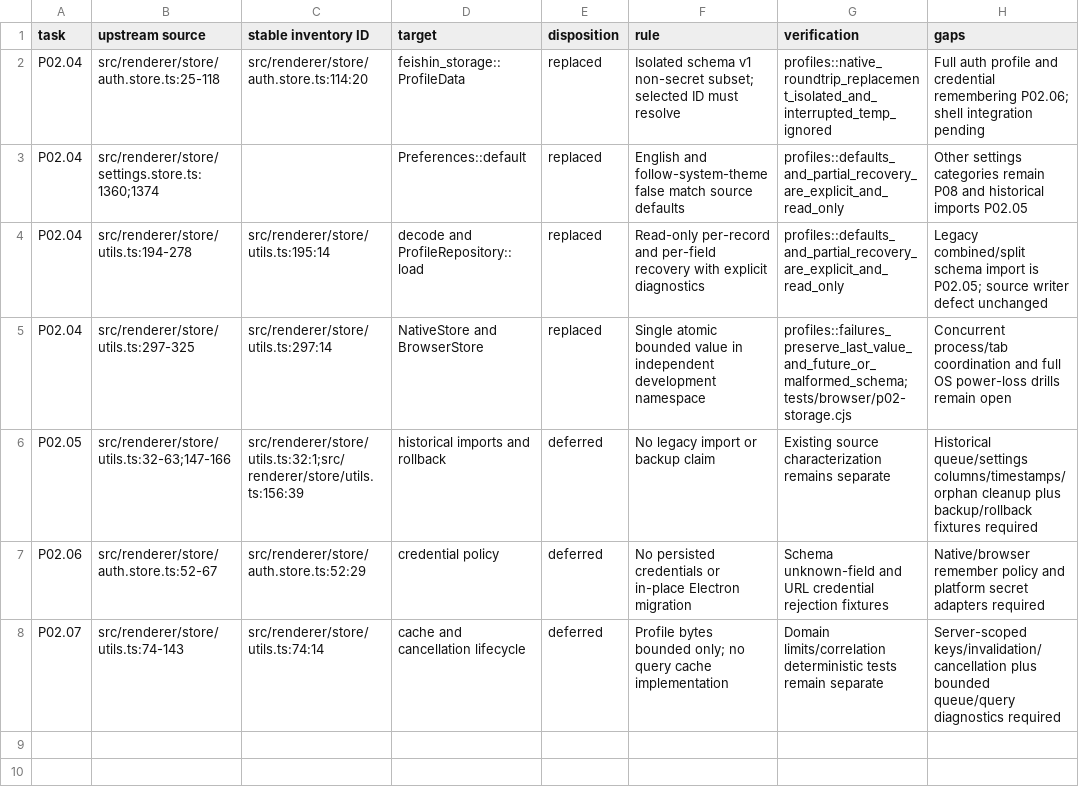
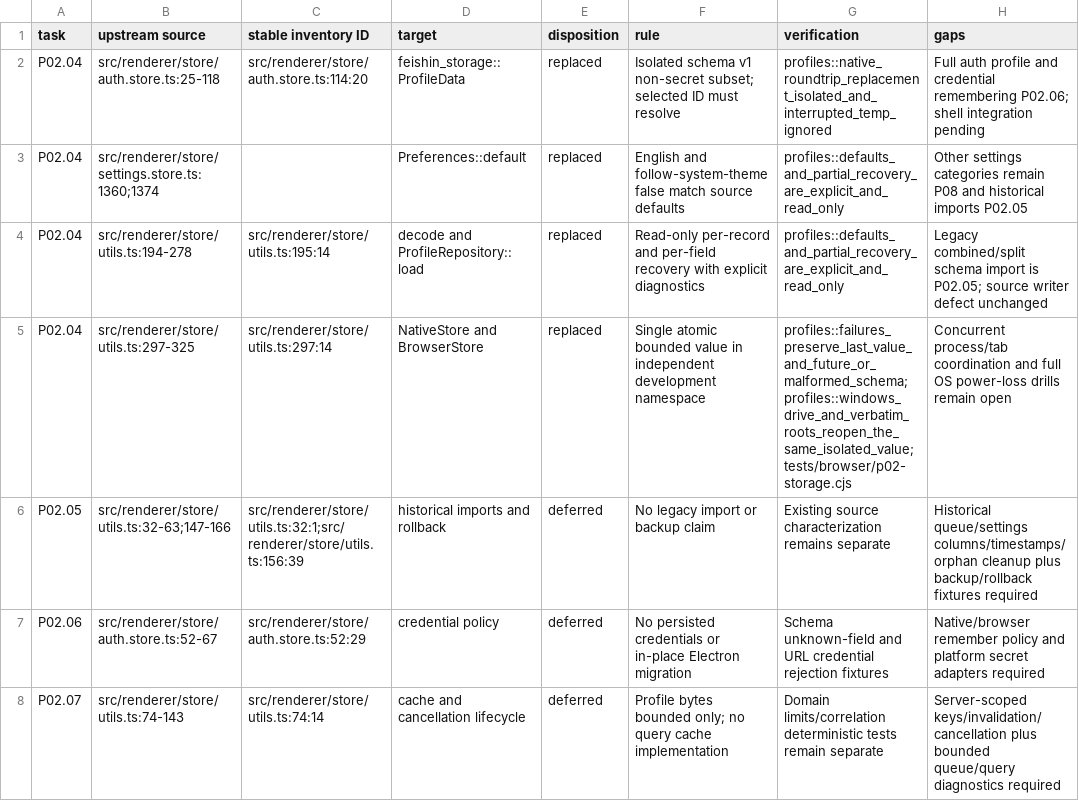
Before and after one commit to Serhij-coder/navidrome-client, a CSV file: docs/app/migration/p02-storage.csv, drawn as a sheet.

Commit message:
P02: handle Windows profile roots and catalog fixture line endings

```diff
--- a/docs/app/migration/p02-storage.csv
+++ b/docs/app/migration/p02-storage.csv
@@ -4,3 +4,3 @@ P02.04,src/renderer/store/settings.store.ts:1360;1374,,Preferences::default,repl
 P02.04,src/renderer/store/utils.ts:194-278,src/renderer/store/utils.ts:195:14,decode and ProfileRepository::load,replaced,Read-only per-record and per-field recovery with explicit diagnostics,profiles::defaults_and_partial_recovery_are_explicit_and_read_only,Legacy combined/split schema import is P02.05; source writer defect unchanged
-P02.04,src/renderer/store/utils.ts:297-325,src/renderer/store/utils.ts:297:14,NativeStore and BrowserStore,replaced,Single atomic bounded value in independent development namespace,profiles::failures_preserve_last_value_and_future_or_malformed_schema;tests/browser/p02-storage.cjs,Concurrent process/tab coordination and full OS power-loss drills remain open
+P02.04,src/renderer/store/utils.ts:297-325,src/renderer/store/utils.ts:297:14,NativeStore and BrowserStore,replaced,Single atomic bounded value in independent development namespace,profiles::failures_preserve_last_value_and_future_or_malformed_schema;profiles::windows_drive_and_verbatim_roots_reopen_the_same_isolated_value;tests/browser/p02-storage.cjs,Concurrent process/tab coordination and full OS power-loss drills remain open
 P02.05,src/renderer/store/utils.ts:32-63;147-166,src/renderer/store/utils.ts:32:1;src/renderer/store/utils.ts:156:39,historical imports and rollback,deferred,No legacy import or backup claim,Existing source characterization remains separate,Historical queue/settings columns/timestamps/orphan cleanup plus backup/rollback fixtures required
```
Also changed, not shown: 7 other files.
